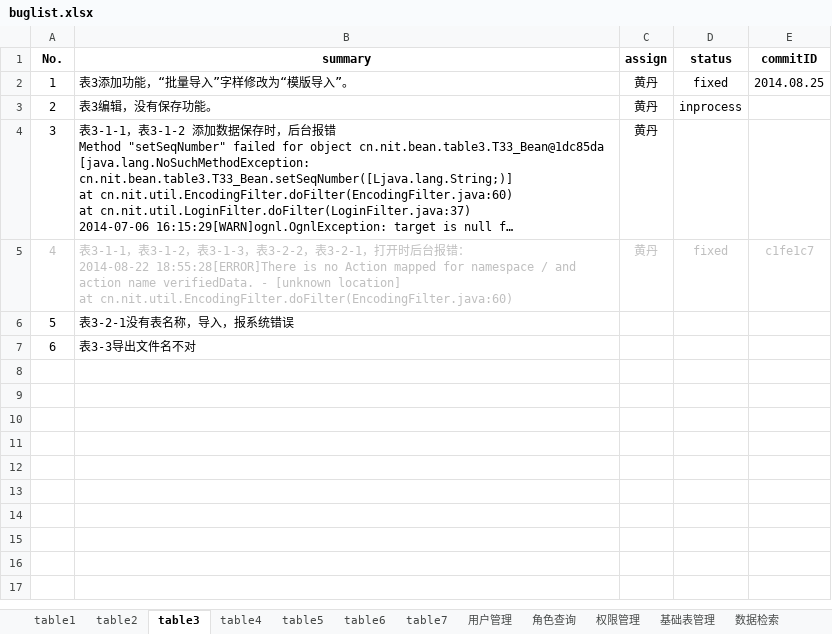
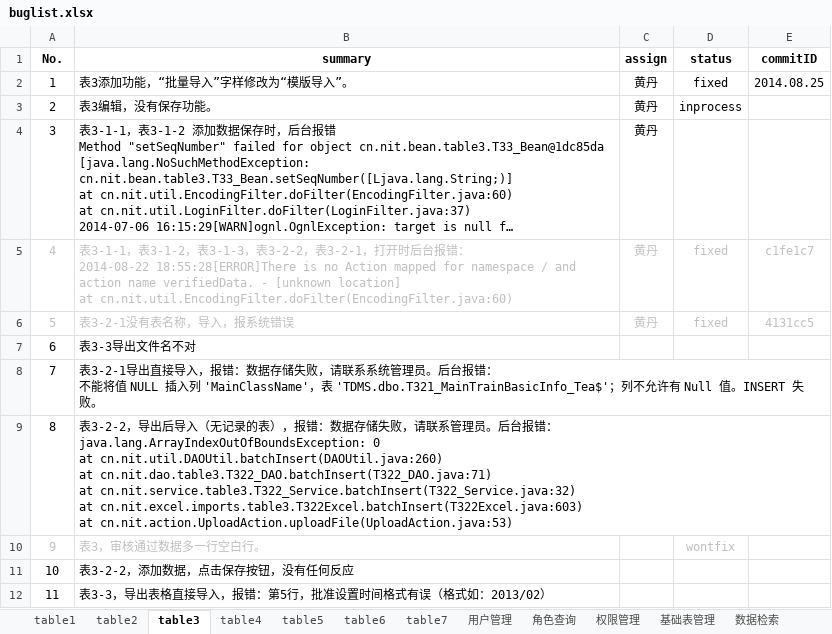
Before and after one commit to shengchaobo/TDMS, an Excel workbook: buglist.xlsx, sheet table3, drawn as a sheet; long unchanged cells end in …; values as stored, in another font and other column widths than the file's, no borders; ↵ is a line break in a cell; the diff names each change by its address in the sheet, - before the commit and + after, or states it on an @@ line.

Commit message:
finish test on export excel

```diff
--- a/buglist.xlsx (sheet table3)
+++ b/buglist.xlsx (sheet table3)
-A6:B6 text colour: black
+A6:B6 text colour: #BFBFBF
-C6 (assign): (empty)
+C6 (assign): 黄丹
-D6 (status): (empty)
+D6 (status): fixed
-E6 (commitID): (empty)
+E6 (commitID): 4131cc5
+row 8: 7 | 表3-2-1导出直接导入，报错：数据存储失败，请联系系统管理员。后台报错： ↵ 不能将值 NULL 插入列 'MainClassName'，表 'TDMS.dbo.T321_MainTrainBasicInfo_Tea$'；列不允许有 Null 值。INSERT 失败。
+row 9: 8 | 表3-2-2，导出后导入（无记录的表），报错：数据存储失败，请联系管理员。后台报错： ↵ java.lang.ArrayIndexOutOfBoundsException: 0 ↵ at cn.nit.util.DAOUtil.batchInsert(DAOUtil.java:260) ↵ at cn.nit.dao.table3.T322_DAO.batchInsert(T322_DAO.java:71) ↵ at cn.nit.service.table3.T322_Service.batchInsert(T322_Service.java:32) ↵ at cn.nit.excel.imports.table3.T322Excel.batchInsert(T322Excel.java:603) ↵ at cn.nit.action.UploadAction.uploadFile(UploadAction.java:53)
+row 10: 9 | 表3，审核通过数据多一行空白行。 |  | wontfix
+row 11: 10 | 表3-2-2，添加数据，点击保存按钮，没有任何反应
+row 12: 11 | 表3-3，导出表格直接导入，报错：第5行，批准设置时间格式有误（格式如：2013/02）
```
Also changed, not shown: sheet table4, sheet table2, sheet 公共问题, sheet table6.
